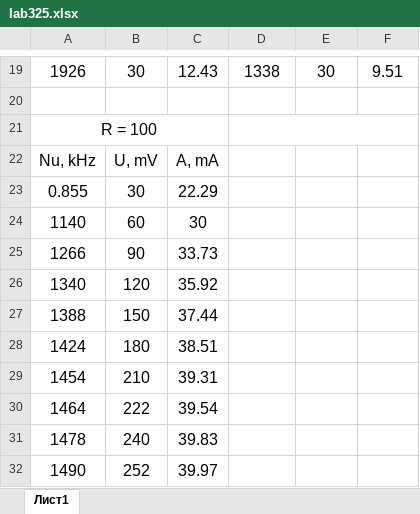
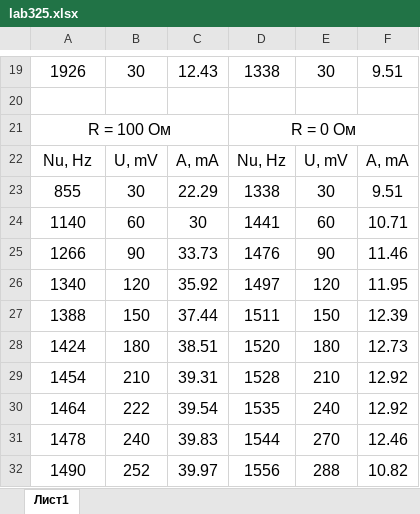
Before and after one commit to kekoveca/Physics_labs, an Excel workbook: 2 course/lab325/lab325.xlsx, sheet Лист1, drawn as a sheet; only a part is shown, gaps mark what is left out; values as stored, in another font and other column widths than the file's, no borders; removed rows and columns are numbered as before the commit, all else as after; the diff covers the shown part only; the diff names each change by its address in the sheet, - before the commit and + after, or states it on an @@ line.

```diff
--- a/2 course/lab325/lab325.xlsx (sheet Лист1)
+++ b/2 course/lab325/lab325.xlsx (sheet Лист1)
-row 21: R = 100
-row 22: Nu, kHz | U, mV | A, mA
-row 23: 0.855 | 30 | 22.29
+row 21: R = 100 Ом |  |  | R = 0 Ом
+row 22: Nu, Hz | U, mV | A, mA | Nu, Hz | U, mV | A, mA
+row 23: 855 | 30 | 22.29 | 1338 | 30 | 9.51
-D24: (empty)
+D24: 1441
-E24: (empty)
+E24: 60
-F24: (empty)
+F24: 10.71
-D25: (empty)
+D25: 1476
-E25: (empty)
+E25: 90
-F25: (empty)
+F25: 11.46
-D26: (empty)
+D26: 1497
-E26: (empty)
+E26: 120
-F26: (empty)
+F26: 11.95
-D27: (empty)
+D27: 1511
-E27: (empty)
+E27: 150
-F27: (empty)
+F27: 12.39
-D28: (empty)
+D28: 1520
-E28: (empty)
+E28: 180
-F28: (empty)
+F28: 12.73
-D29: (empty)
+D29: 1528
-E29: (empty)
+E29: 210
-F29:F30: (empty)
+F29:F30: 12.92
-D30: (empty)
+D30: 1535
-E30: (empty)
+E30: 240
-D31: (empty)
+D31: 1544
-E31: (empty)
+E31: 270
-F31: (empty)
+F31: 12.46
-D32: (empty)
+D32: 1556
-E32: (empty)
+E32: 288
-F32: (empty)
+F32: 10.82
```
Also changed, not shown: 30 edited cells elsewhere in this sheet, 11 other files.
